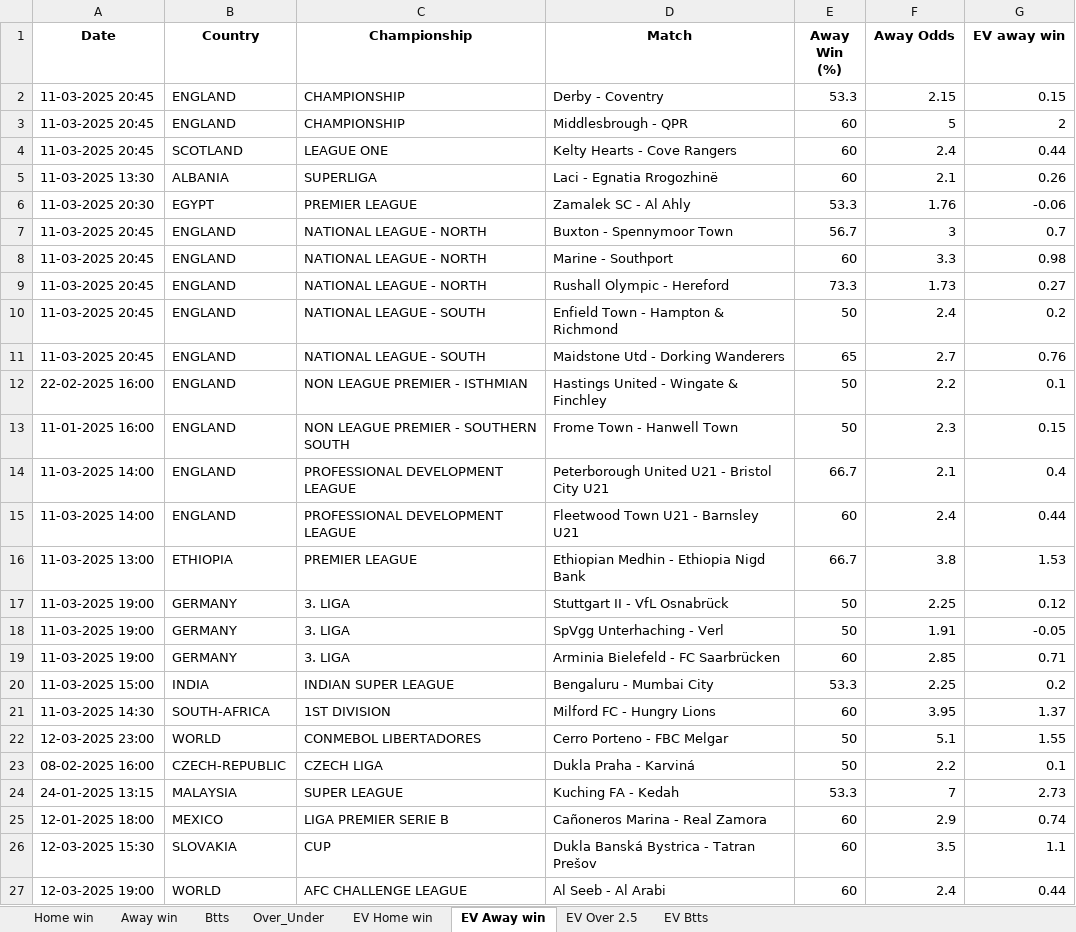
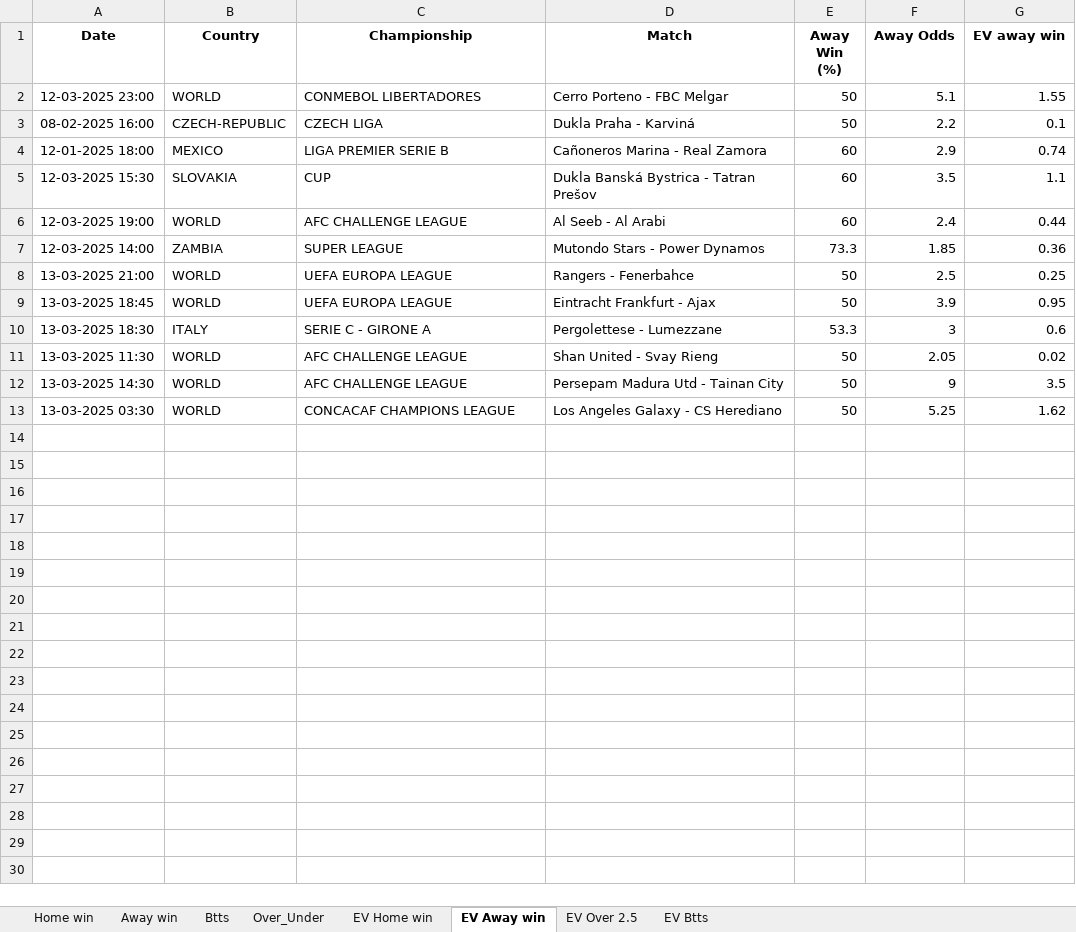
Before and after one commit to dcosta-da/soccer_predictions_scraper, an Excel workbook: scraper/data/betclever_predictions.xlsx, sheet EV Away win, drawn as a sheet; values as stored, in another font and other column widths than the file's, no borders; removed rows and columns are numbered as before the commit, all else as after; the diff names each change by its address in the sheet, - before the commit and + after, or states it on an @@ line.

```diff
--- a/scraper/data/betclever_predictions.xlsx (sheet EV Away win)
+++ b/scraper/data/betclever_predictions.xlsx (sheet EV Away win)
-row 2: 11-03-2025 20:45 | ENGLAND | CHAMPIONSHIP | Derby - Coventry | 53.3 | 2.15 | 0.15
-row 3: 11-03-2025 20:45 | ENGLAND | CHAMPIONSHIP | Middlesbrough - QPR | 60 | 5 | 2
-row 4: 11-03-2025 20:45 | SCOTLAND | LEAGUE ONE | Kelty Hearts - Cove Rangers | 60 | 2.4 | 0.44
-row 5: 11-03-2025 13:30 | ALBANIA | SUPERLIGA | Laci - Egnatia Rrogozhinë | 60 | 2.1 | 0.26
-row 6: 11-03-2025 20:30 | EGYPT | PREMIER LEAGUE | Zamalek SC - Al Ahly | 53.3 | 1.76 | -0.06
-row 7: 11-03-2025 20:45 | ENGLAND | NATIONAL LEAGUE - NORTH | Buxton - Spennymoor Town | 56.7 | 3 | 0.7
-row 8: 11-03-2025 20:45 | ENGLAND | NATIONAL LEAGUE - NORTH | Marine - Southport | 60 | 3.3 | 0.98
-row 9: 11-03-2025 20:45 | ENGLAND | NATIONAL LEAGUE - NORTH | Rushall Olympic - Hereford | 73.3 | 1.73 | 0.27
-row 10: 11-03-2025 20:45 | ENGLAND | NATIONAL LEAGUE - SOUTH | Enfield Town - Hampton & Richmond | 50 | 2.4 | 0.2
-row 11: 11-03-2025 20:45 | ENGLAND | NATIONAL LEAGUE - SOUTH | Maidstone Utd - Dorking Wanderers | 65 | 2.7 | 0.76
-row 12: 22-02-2025 16:00 | ENGLAND | NON LEAGUE PREMIER - ISTHMIAN | Hastings United - Wingate & Finchley | 50 | 2.2 | 0.1
-row 13: 11-01-2025 16:00 | ENGLAND | NON LEAGUE PREMIER - SOUTHERN SOUTH | Frome Town - Hanwell Town | 50 | 2.3 | 0.15
-row 14: 11-03-2025 14:00 | ENGLAND | PROFESSIONAL DEVELOPMENT LEAGUE | Peterborough United U21 - Bristol City U21 | 66.7 | 2.1 | 0.4
-row 15: 11-03-2025 14:00 | ENGLAND | PROFESSIONAL DEVELOPMENT LEAGUE | Fleetwood Town U21 - Barnsley U21 | 60 | 2.4 | 0.44
-row 16: 11-03-2025 13:00 | ETHIOPIA | PREMIER LEAGUE | Ethiopian Medhin - Ethiopia Nigd Bank | 66.7 | 3.8 | 1.53
-row 17: 11-03-2025 19:00 | GERMANY | 3. LIGA | Stuttgart II - VfL Osnabrück | 50 | 2.25 | 0.12
-row 18: 11-03-2025 19:00 | GERMANY | 3. LIGA | SpVgg Unterhaching - Verl | 50 | 1.91 | -0.05
-row 19: 11-03-2025 19:00 | GERMANY | 3. LIGA | Arminia Bielefeld - FC Saarbrücken | 60 | 2.85 | 0.71
-row 20: 11-03-2025 15:00 | INDIA | INDIAN SUPER LEAGUE | Bengaluru - Mumbai City | 53.3 | 2.25 | 0.2
-row 21: 11-03-2025 14:30 | SOUTH-AFRICA | 1ST DIVISION | Milford FC - Hungry Lions | 60 | 3.95 | 1.37
-row 24: 24-01-2025 13:15 | MALAYSIA | SUPER LEAGUE | Kuching FA - Kedah | 53.3 | 7 | 2.73
+row 7: 12-03-2025 14:00 | ZAMBIA | SUPER LEAGUE | Mutondo Stars - Power Dynamos | 73.3 | 1.85 | 0.36
+row 8: 13-03-2025 21:00 | WORLD | UEFA EUROPA LEAGUE | Rangers - Fenerbahce | 50 | 2.5 | 0.25
+row 9: 13-03-2025 18:45 | WORLD | UEFA EUROPA LEAGUE | Eintracht Frankfurt - Ajax | 50 | 3.9 | 0.95
+row 10: 13-03-2025 18:30 | ITALY | SERIE C - GIRONE A | Pergolettese - Lumezzane | 53.3 | 3 | 0.6
+row 11: 13-03-2025 11:30 | WORLD | AFC CHALLENGE LEAGUE | Shan United - Svay Rieng | 50 | 2.05 | 0.02
+row 12: 13-03-2025 14:30 | WORLD | AFC CHALLENGE LEAGUE | Persepam Madura Utd - Tainan City | 50 | 9 | 3.5
+row 13: 13-03-2025 03:30 | WORLD | CONCACAF CHAMPIONS LEAGUE | Los Angeles Galaxy - CS Herediano | 50 | 5.25 | 1.62
```
Also changed, not shown: sheet EV Home win, sheet EV Btts, sheet EV Over 2.5, sheet Over_Under, sheet Btts, sheet Home win, 1 more sheet.
